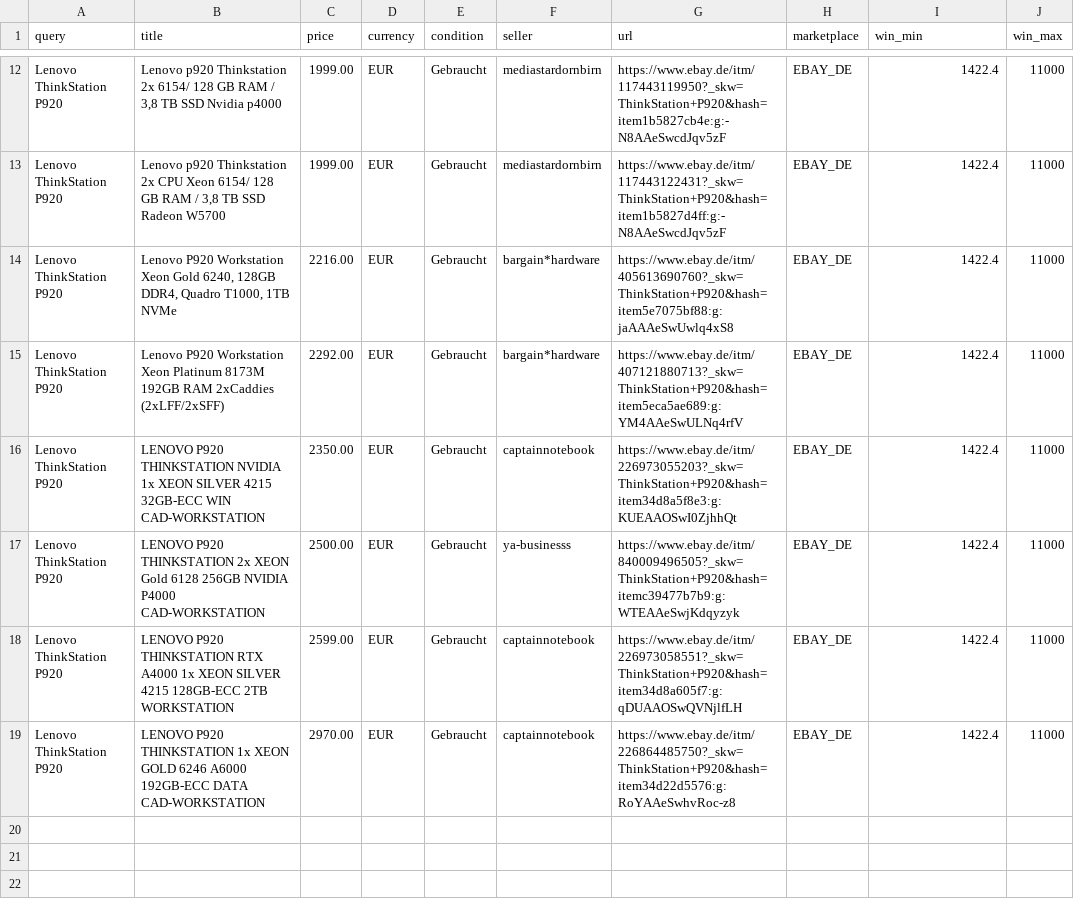
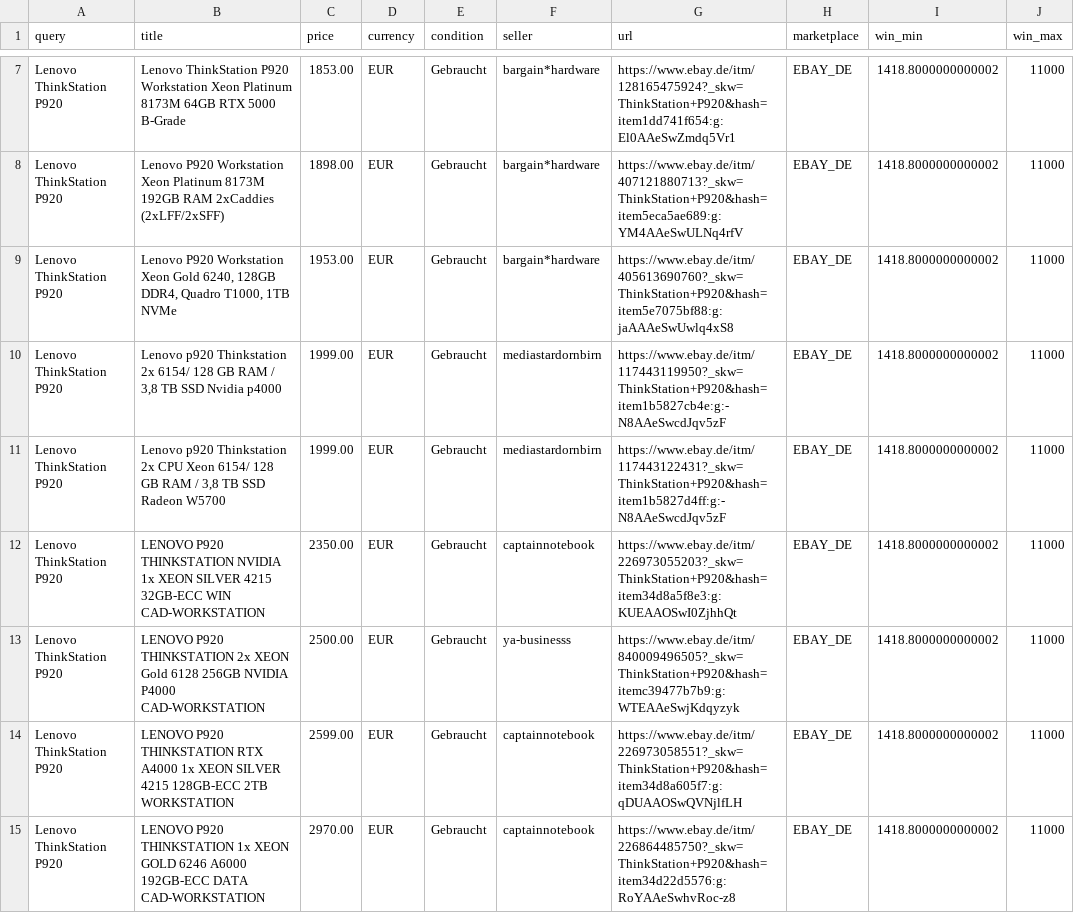
Before and after one commit to aicologne/aic-hardware-deals, a CSV file: site/data/deals/Lenovo-ThinkStation-P920.csv, drawn as a sheet; only a part is shown, gaps mark what is left out; removed rows and columns are numbered as before the commit, all else as after; the diff covers the shown part only; the diff names each change by its address in the sheet, - before the commit and + after, or states it on an @@ line.

```diff
--- a/site/data/deals/Lenovo-ThinkStation-P920.csv
+++ b/site/data/deals/Lenovo-ThinkStation-P920.csv
+row 7: Lenovo ThinkStation P920 | Lenovo ThinkStation P920 Workstation Xeon Platinum 8173M 64GB RTX 5000 B-Grade | 1853.00 | EUR | Gebraucht | bargain*hardware | https://www.ebay.de/itm/128165475924?_skw=ThinkStation+P920&hash=item1dd741f654:g:El0AAeSwZmdq5Vr1 | EBAY_DE | 1418.8000000000002 | 11000
+row 8: Lenovo ThinkStation P920 | Lenovo P920 Workstation Xeon Platinum 8173M 192GB RAM 2xCaddies (2xLFF/2xSFF) | 1898.00 | EUR | Gebraucht | bargain*hardware | https://www.ebay.de/itm/407121880713?_skw=ThinkStation+P920&hash=item5eca5ae689:g:YM4AAeSwULNq4rfV | EBAY_DE | 1418.8000000000002 | 11000
+row 9: Lenovo ThinkStation P920 | Lenovo P920 Workstation Xeon Gold 6240, 128GB DDR4, Quadro T1000, 1TB NVMe | 1953.00 | EUR | Gebraucht | bargain*hardware | https://www.ebay.de/itm/405613690760?_skw=ThinkStation+P920&hash=item5e7075bf88:g:jaAAAeSwUwlq4xS8 | EBAY_DE | 1418.8000000000002 | 11000
-I10:I11 (win_min): 1422.4
+I10:I11 (win_min): 1418.8000000000002
-row 14: Lenovo ThinkStation P920 | Lenovo P920 Workstation Xeon Gold 6240, 128GB DDR4, Quadro T1000, 1TB NVMe | 2216.00 | EUR | Gebraucht | bargain*hardware | https://www.ebay.de/itm/405613690760?_skw=ThinkStation+P920&hash=item5e7075bf88:g:jaAAAeSwUwlq4xS8 | EBAY_DE | 1422.4 | 11000
-row 15: Lenovo ThinkStation P920 | Lenovo P920 Workstation Xeon Platinum 8173M 192GB RAM 2xCaddies (2xLFF/2xSFF) | 2292.00 | EUR | Gebraucht | bargain*hardware | https://www.ebay.de/itm/407121880713?_skw=ThinkStation+P920&hash=item5eca5ae689:g:YM4AAeSwULNq4rfV | EBAY_DE | 1422.4 | 11000
-I12:I15 (win_min): 1422.4
+I12:I15 (win_min): 1418.8000000000002
```
Also changed, not shown: 5 removed rows and 13 edited cells elsewhere in this file, ebay_deals.csv, site/data/ebay_deals.csv, 41 other files.
